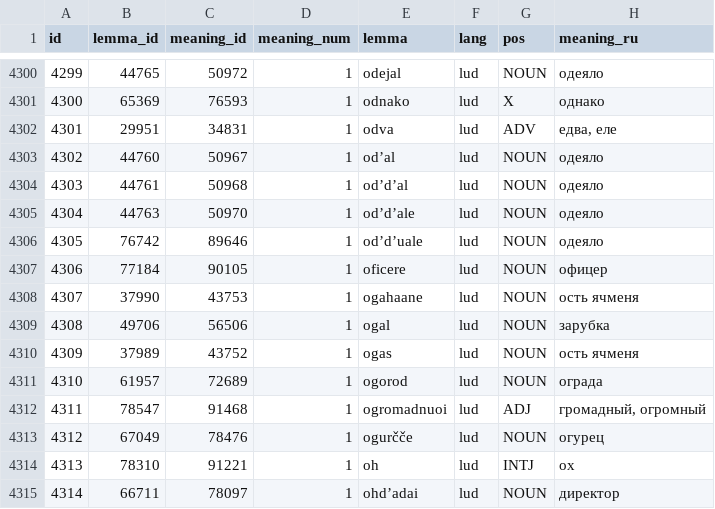
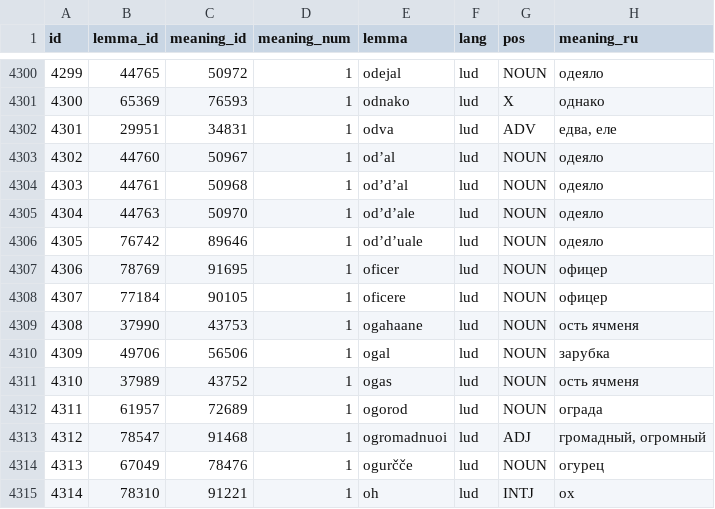
Before and after one commit to componavt/dictorpus-space, a CSV file: data/vepkar/meanings_lud.csv, drawn as a sheet; only a part is shown, gaps mark what is left out; the shorter side is filled out with more unchanged rows; addresses are those after the commit; the diff names each change by its address in the sheet, - before the commit and + after, or states it on an @@ line.

```diff
--- a/data/vepkar/meanings_lud.csv
+++ b/data/vepkar/meanings_lud.csv
+row 4307: 4306 | 78769 | 91695 | 1 | oficer | lud | NOUN | офицер
@@ column A (id) renumbered from row 4308 down @@
```
Also changed, not shown: 6 other files.
